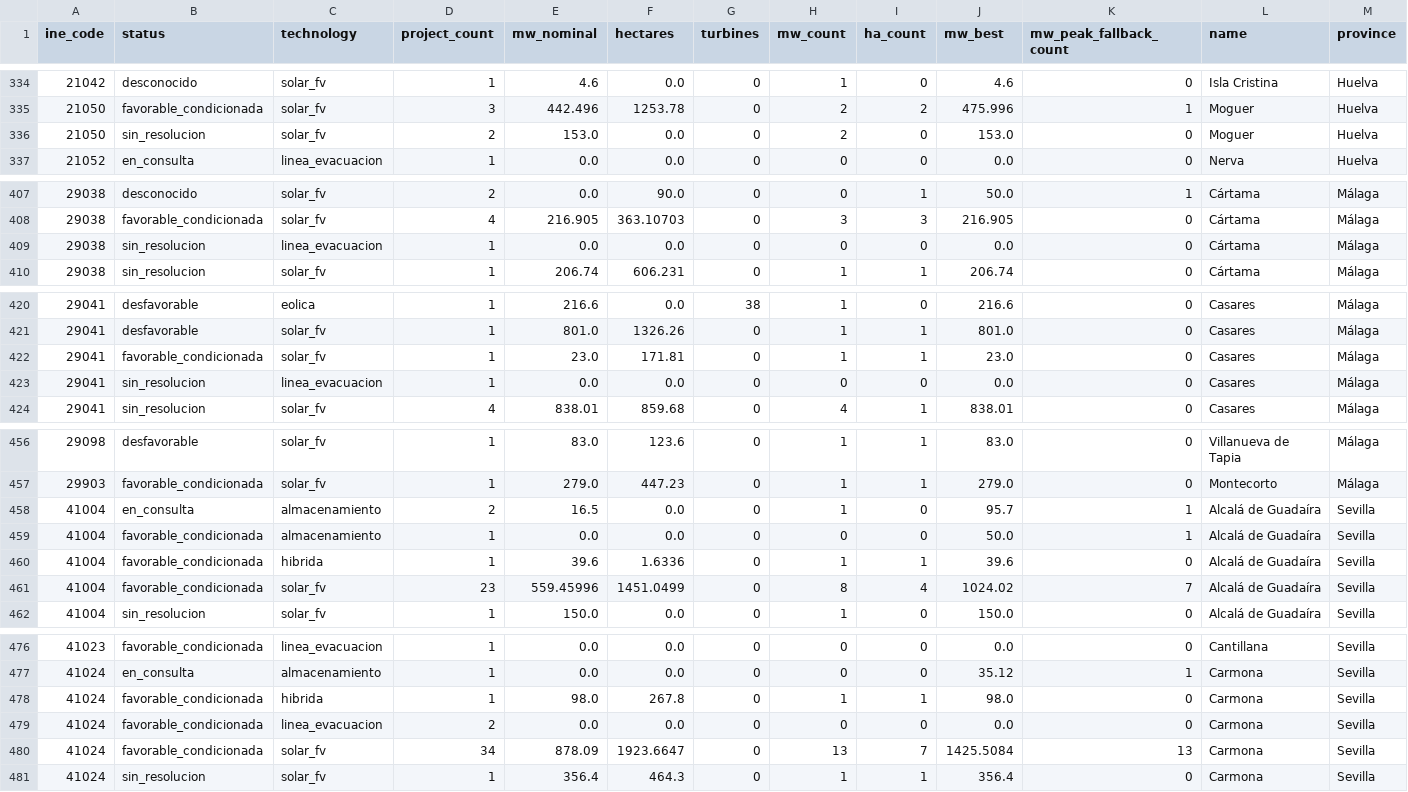
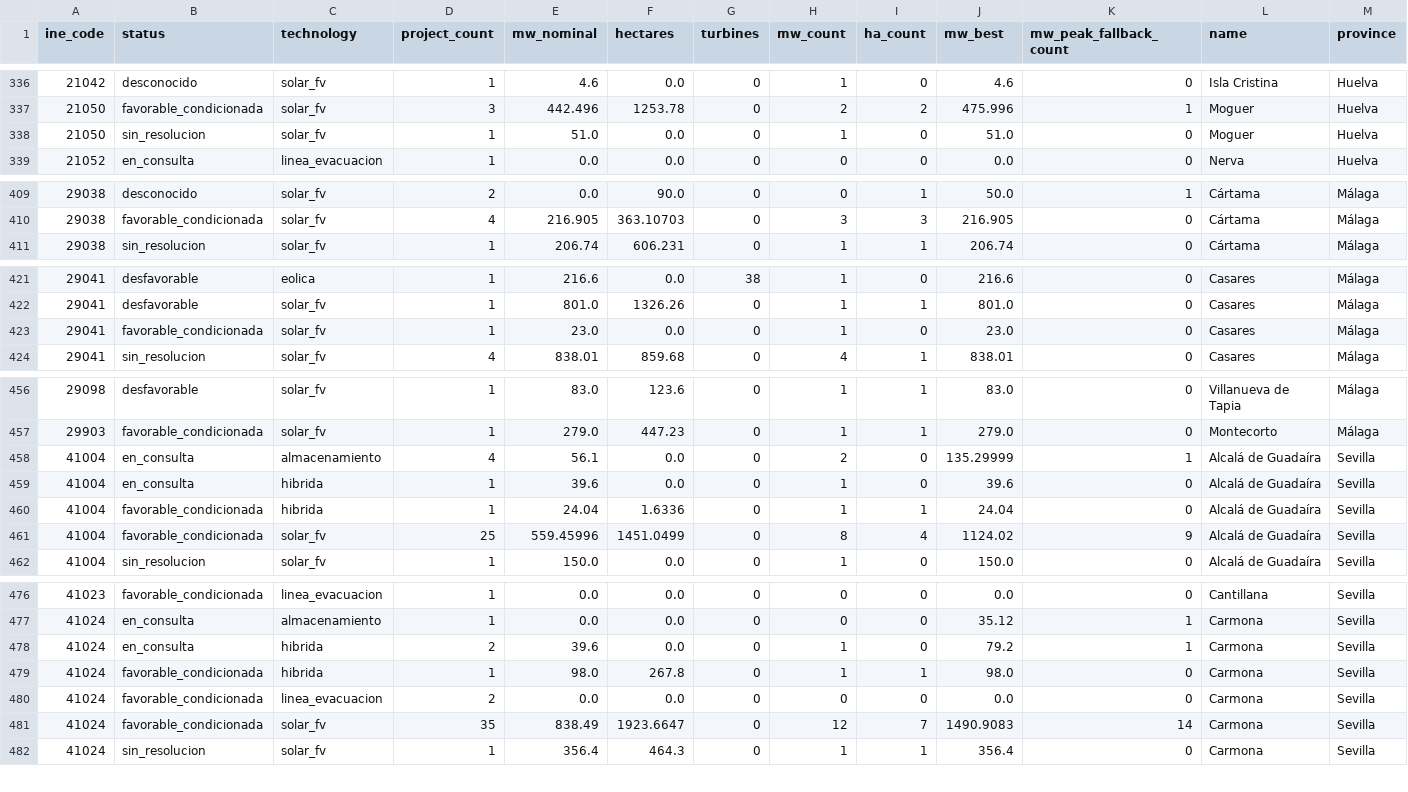
Before and after one commit to lauramiro/impacto-acumulado, a CSV file: web/public/data/municipality_stats.csv, drawn as a sheet; only a part is shown, gaps mark what is left out; the diff covers the shown part only.

```diff
--- a/web/public/data/municipality_stats.csv
+++ b/web/public/data/municipality_stats.csv
@@ -335,3 +337,3 @@ ine_code,status,technology,project_count,mw_nominal,hectares,turbines,mw_count,h
 21050,favorable_condicionada,solar_fv,3,442.496,1253.78,0,2,2,475.996,1,Moguer,Huelva
-21050,sin_resolucion,solar_fv,2,153.0,0.0,0,2,0,153.0,0,Moguer,Huelva
+21050,sin_resolucion,solar_fv,1,51.0,0.0,0,1,0,51.0,0,Moguer,Huelva
 21052,en_consulta,linea_evacuacion,1,0.0,0.0,0,0,0,0.0,0,Nerva,Huelva
@@ -408,3 +410,2 @@ ine_code,status,technology,project_count,mw_nominal,hectares,turbines,mw_count,h
 29038,favorable_condicionada,solar_fv,4,216.905,363.10703,0,3,3,216.905,0,Cártama,Málaga
-29038,sin_resolucion,linea_evacuacion,1,0.0,0.0,0,0,0,0.0,0,Cártama,Málaga
 29038,sin_resolucion,solar_fv,1,206.74,606.231,0,1,1,206.74,0,Cártama,Málaga
@@ -421,4 +422,3 @@ ine_code,status,technology,project_count,mw_nominal,hectares,turbines,mw_count,h
 29041,desfavorable,solar_fv,1,801.0,1326.26,0,1,1,801.0,0,Casares,Málaga
-29041,favorable_condicionada,solar_fv,1,23.0,171.81,0,1,1,23.0,0,Casares,Málaga
-29041,sin_resolucion,linea_evacuacion,1,0.0,0.0,0,0,0,0.0,0,Casares,Málaga
+29041,favorable_condicionada,solar_fv,1,23.0,0.0,0,1,0,23.0,0,Casares,Málaga
 29041,sin_resolucion,solar_fv,4,838.01,859.68,0,4,1,838.01,0,Casares,Málaga
@@ -457,6 +457,6 @@ ine_code,status,technology,project_count,mw_nominal,hectares,turbines,mw_count,h
 29903,favorable_condicionada,solar_fv,1,279.0,447.23,0,1,1,279.0,0,Montecorto,Málaga
-41004,en_consulta,almacenamiento,2,16.5,0.0,0,1,0,95.7,1,Alcalá de Guadaíra,Sevilla
-41004,favorable_condicionada,almacenamiento,1,0.0,0.0,0,0,0,50.0,1,Alcalá de Guadaíra,Sevilla
-41004,favorable_condicionada,hibrida,1,39.6,1.6336,0,1,1,39.6,0,Alcalá de Guadaíra,Sevilla
-41004,favorable_condicionada,solar_fv,23,559.45996,1451.0499,0,8,4,1024.02,7,Alcalá de Guadaíra,Sevilla
+41004,en_consulta,almacenamiento,4,56.1,0.0,0,2,0,135.29999,1,Alcalá de Guadaíra,Sevilla
+41004,en_consulta,hibrida,1,39.6,0.0,0,1,0,39.6,0,Alcalá de Guadaíra,Sevilla
+41004,favorable_condicionada,hibrida,1,24.04,1.6336,0,1,1,24.04,0,Alcalá de Guadaíra,Sevilla
+41004,favorable_condicionada,solar_fv,25,559.45996,1451.0499,0,8,4,1124.02,9,Alcalá de Guadaíra,Sevilla
 41004,sin_resolucion,solar_fv,1,150.0,0.0,0,1,0,150.0,0,Alcalá de Guadaíra,Sevilla
@@ -477,5 +477,6 @@ ine_code,status,technology,project_count,mw_nominal,hectares,turbines,mw_count,h
 41024,en_consulta,almacenamiento,1,0.0,0.0,0,0,0,35.12,1,Carmona,Sevilla
+41024,en_consulta,hibrida,2,39.6,0.0,0,1,0,79.2,1,Carmona,Sevilla
 41024,favorable_condicionada,hibrida,1,98.0,267.8,0,1,1,98.0,0,Carmona,Sevilla
 41024,favorable_condicionada,linea_evacuacion,2,0.0,0.0,0,0,0,0.0,0,Carmona,Sevilla
-41024,favorable_condicionada,solar_fv,34,878.09,1923.6647,0,13,7,1425.5084,13,Carmona,Sevilla
+41024,favorable_condicionada,solar_fv,35,838.49,1923.6647,0,12,7,1490.9083,14,Carmona,Sevilla
 41024,sin_resolucion,solar_fv,1,356.4,464.3,0,1,1,356.4,0,Carmona,Sevilla
```
Also changed, not shown: 3 added rows, 1 removed row and 76 edited cells elsewhere in this file, web/public/data/documents.csv, web/public/data/monthly_events.csv, 7 other files.
